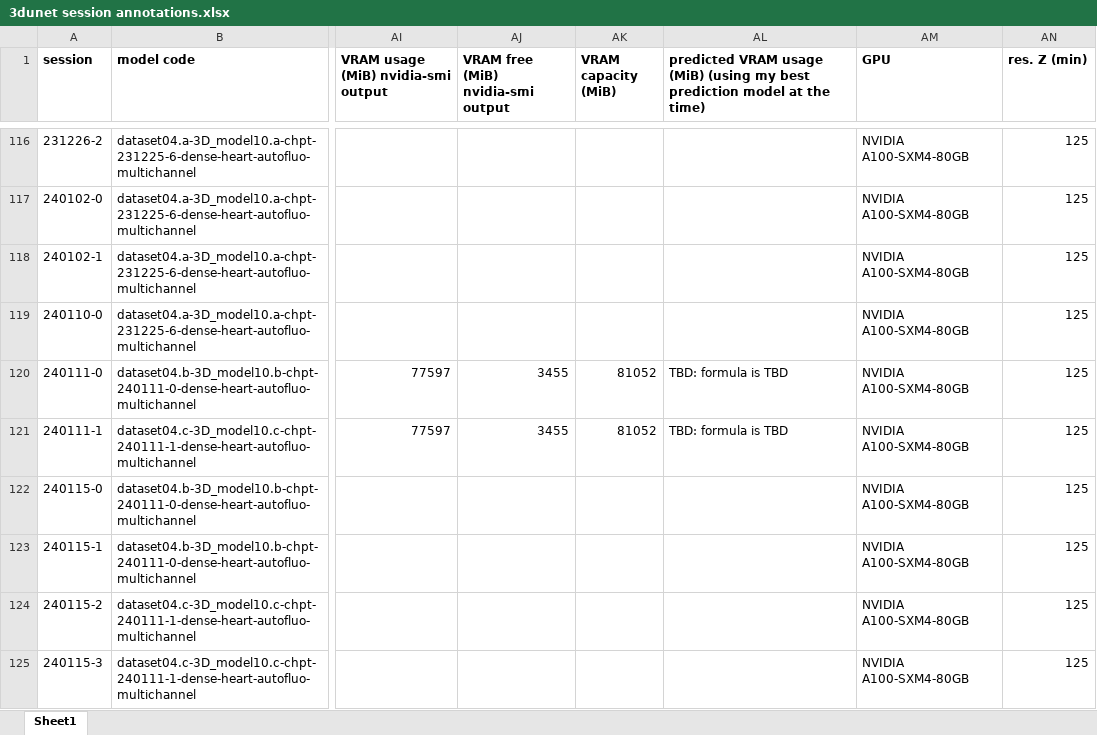
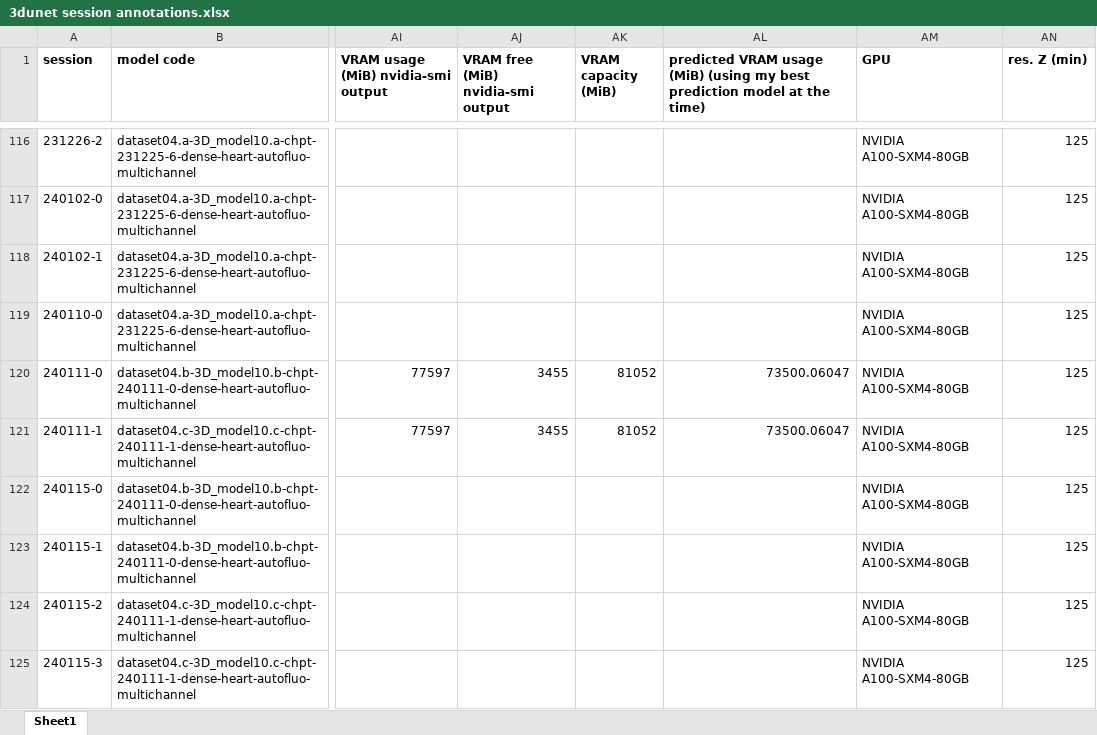
Before and after one commit to radRoy/cloud, an Excel workbook: 3dunet session annotations.xlsx, sheet Sheet1, drawn as a sheet; only a part is shown, gaps mark what is left out; values as stored, in another font and other column widths than the file's, no borders; the diff covers the shown part only; the diff names each change by its address in the sheet, - before the commit and + after, or states it on an @@ line.

```diff
--- a/3dunet session annotations.xlsx (sheet Sheet1)
+++ b/3dunet session annotations.xlsx (sheet Sheet1)
-AL120:AL121: TBD: formula is TBD
+AL120:AL121: 73500.06047
```
Also changed, not shown: 84 edited cells and cell formats elsewhere in this sheet.
